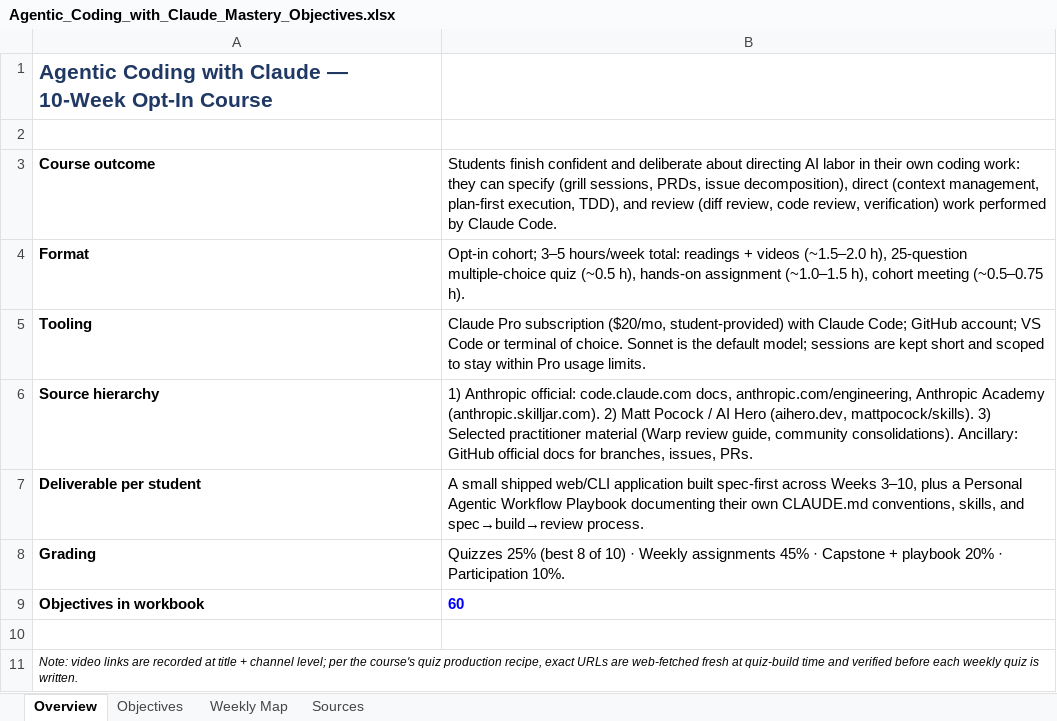
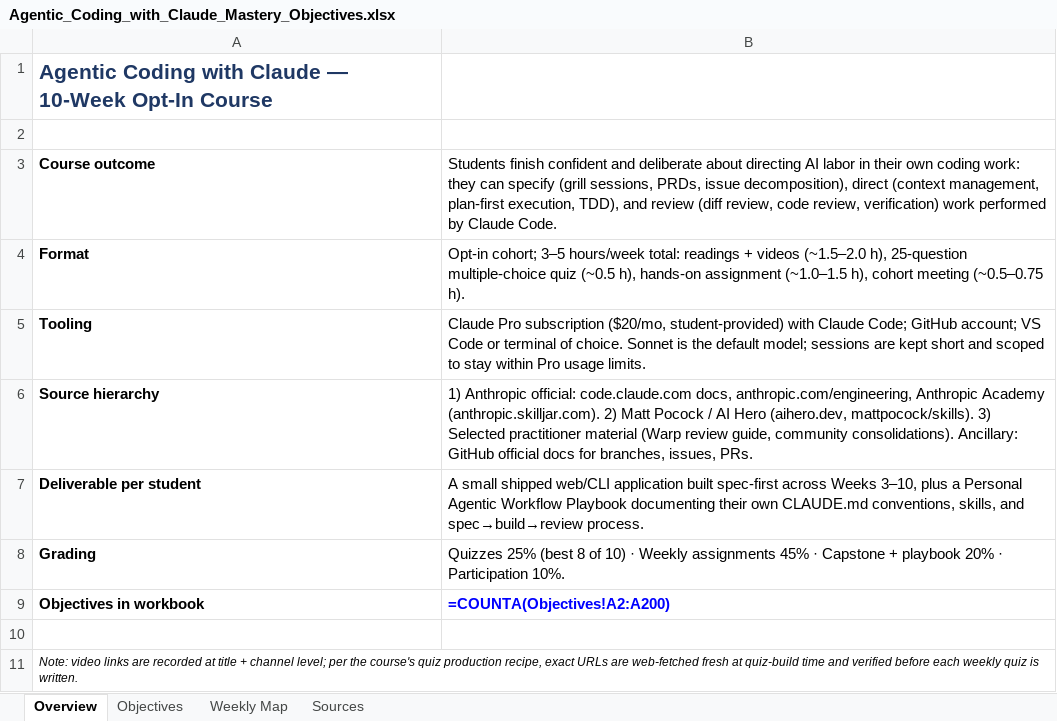
Before and after one commit to acatlin/agentic-coding-with-claude, an Excel workbook: Agentic_Coding_with_Claude_Mastery_Objectives.xlsx, sheet Overview, drawn as a sheet; values as stored, in another font and other column widths than the file's, no borders; formulas without a stored value are shown as written; the diff names each change by its address in the sheet, - before the commit and + after, or states it on an @@ line.

```diff
--- a/Agentic_Coding_with_Claude_Mastery_Objectives.xlsx (sheet Overview)
+++ b/Agentic_Coding_with_Claude_Mastery_Objectives.xlsx (sheet Overview)
-B9: 60
+B9: =COUNTA(Objectives!A2:A200)
```
Also changed, not shown: sheet Weekly Map, sheet Sources, sheet Objectives.
